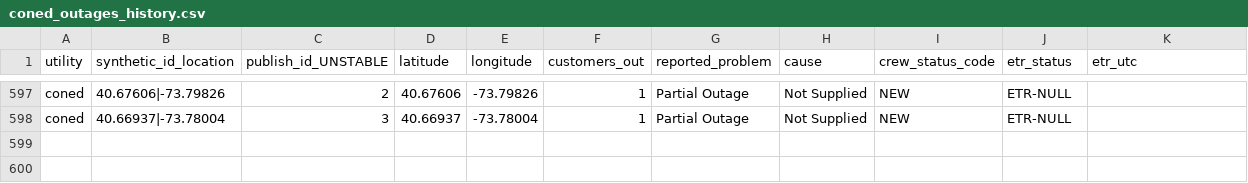
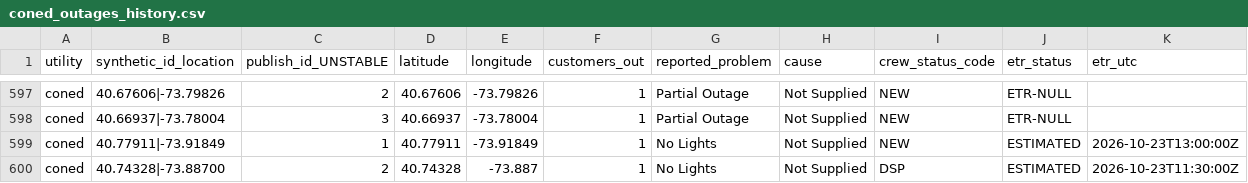
Before and after one commit to danish0305/sce-outage-tracker, a CSV file: coned/coned_outages_history.csv, drawn as a sheet; only a part is shown, gaps mark what is left out; rows hold the shown columns only; the diff names each change by its address in the sheet, - before the commit and + after, or states it on an @@ line.

```diff
--- a/coned/coned_outages_history.csv
+++ b/coned/coned_outages_history.csv
+row 599: coned | 40.77911|-73.91849 | 1 | 40.77911 | -73.91849 | 1 | No Lights | Not Supplied | NEW | ESTIMATED | 2026-10-23T13:00:00Z
+row 600: coned | 40.74328|-73.88700 | 2 | 40.74328 | -73.887 | 1 | No Lights | Not Supplied | DSP | ESTIMATED | 2026-10-23T11:30:00Z
```
Also changed, not shown: coned/coned_heartbeat_history.csv, coned/coned_outages_latest.csv, 1 other file.
